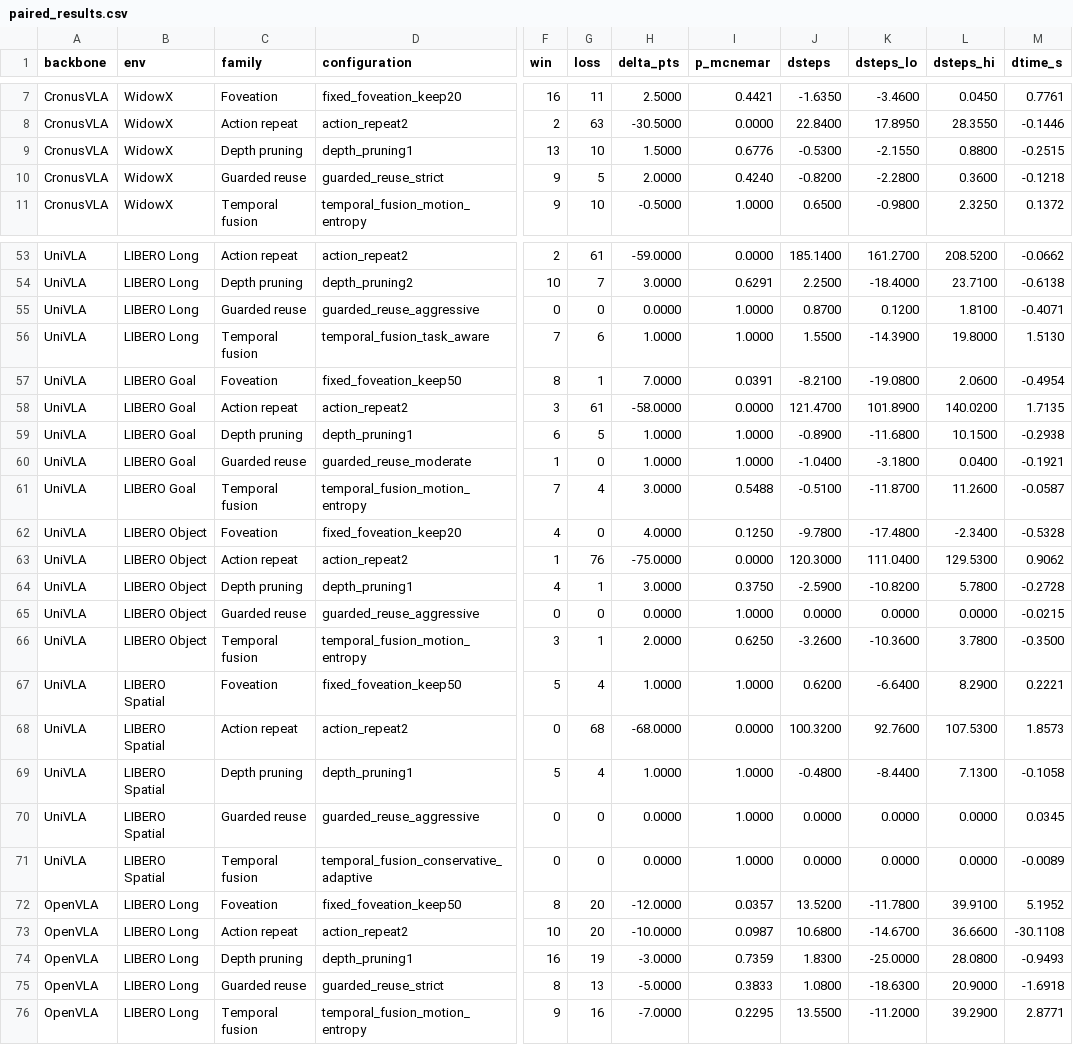
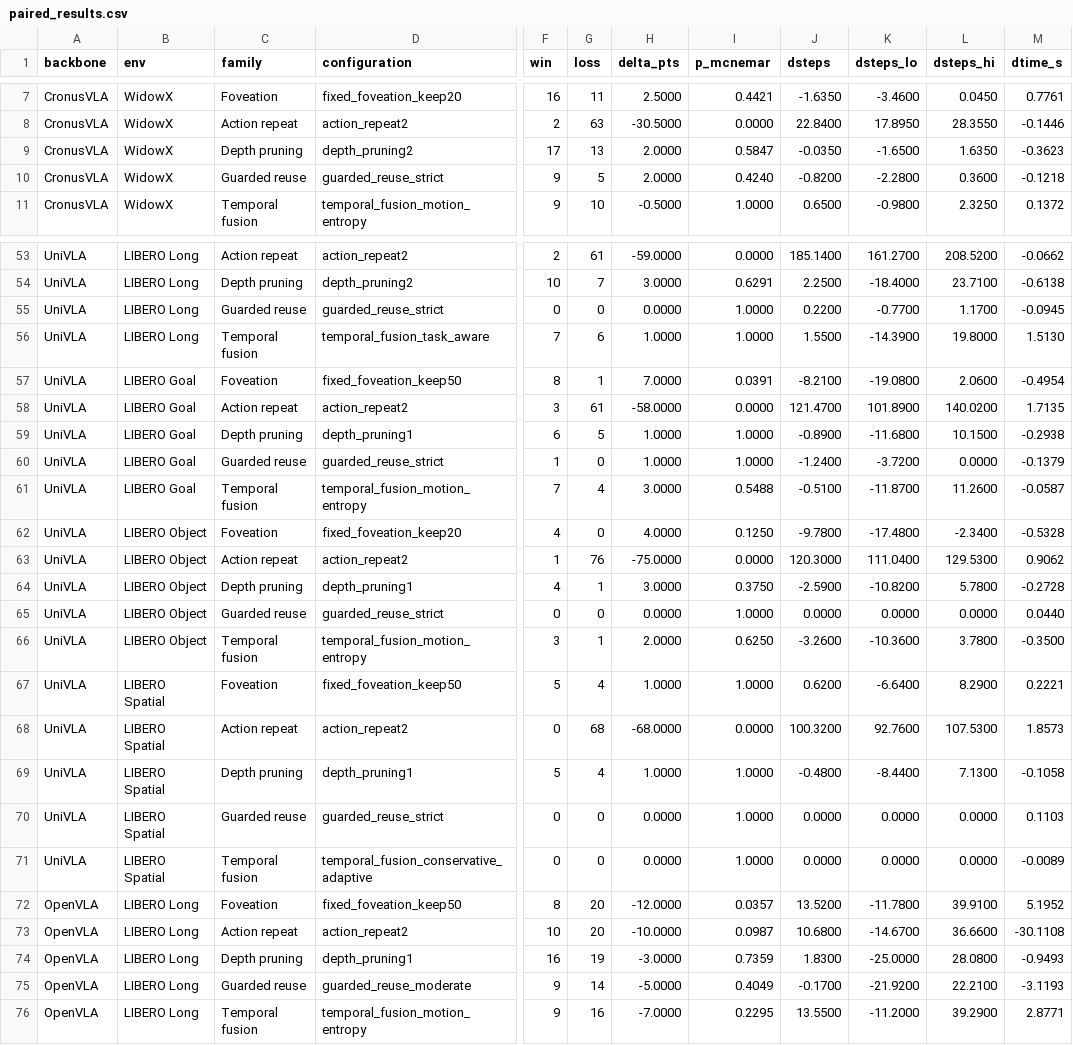
Before and after one commit to trillion-boy/BiVLA, a CSV file: experiments/paper/paired_results.csv, drawn as a sheet; only a part is shown, gaps mark what is left out; the diff covers the shown part only; the diff names each change by its address in the sheet, - before the commit and + after, or states it on an @@ line.

```diff
--- a/experiments/paper/paired_results.csv
+++ b/experiments/paper/paired_results.csv
-D9 (configuration): depth_pruning1
+D9 (configuration): depth_pruning2
-F9 (win): 13
+F9 (win): 17
-G9 (loss): 10
+G9 (loss): 13
-H9 (delta_pts): 1.5000
+H9 (delta_pts): 2.0000
-I9 (p_mcnemar): 0.6776
+I9 (p_mcnemar): 0.5847
-J9 (dsteps): -0.5300
+J9 (dsteps): -0.0350
-K9 (dsteps_lo): -2.1550
+K9 (dsteps_lo): -1.6500
-L9 (dsteps_hi): 0.8800
+L9 (dsteps_hi): 1.6350
-M9 (dtime_s): -0.2515
+M9 (dtime_s): -0.3623
-D55 (configuration): guarded_reuse_aggressive
+D55 (configuration): guarded_reuse_strict
-J55 (dsteps): 0.8700
+J55 (dsteps): 0.2200
-K55 (dsteps_lo): 0.1200
+K55 (dsteps_lo): -0.7700
-L55 (dsteps_hi): 1.8100
+L55 (dsteps_hi): 1.1700
-M55 (dtime_s): -0.4071
+M55 (dtime_s): -0.0945
-D60 (configuration): guarded_reuse_moderate
+D60 (configuration): guarded_reuse_strict
-J60 (dsteps): -1.0400
+J60 (dsteps): -1.2400
-K60 (dsteps_lo): -3.1800
+K60 (dsteps_lo): -3.7200
-L60 (dsteps_hi): 0.0400
+L60 (dsteps_hi): 0.0000
-M60 (dtime_s): -0.1921
+M60 (dtime_s): -0.1379
-D65 (configuration): guarded_reuse_aggressive
+D65 (configuration): guarded_reuse_strict
-M65 (dtime_s): -0.0215
+M65 (dtime_s): 0.0440
-D70 (configuration): guarded_reuse_aggressive
+D70 (configuration): guarded_reuse_strict
-M70 (dtime_s): 0.0345
+M70 (dtime_s): 0.1103
-D75 (configuration): guarded_reuse_strict
+D75 (configuration): guarded_reuse_moderate
-F75 (win): 8
+F75 (win): 9
-G75 (loss): 13
+G75 (loss): 14
-I75 (p_mcnemar): 0.3833
+I75 (p_mcnemar): 0.4049
-J75 (dsteps): 1.0800
+J75 (dsteps): -0.1700
-K75 (dsteps_lo): -18.6300
+K75 (dsteps_lo): -21.9200
-L75 (dsteps_hi): 20.9000
+L75 (dsteps_hi): 22.2100
-M75 (dtime_s): -1.6918
+M75 (dtime_s): -3.1193
```
Also changed, not shown: 24 edited cells elsewhere in this file, 4 other files.
